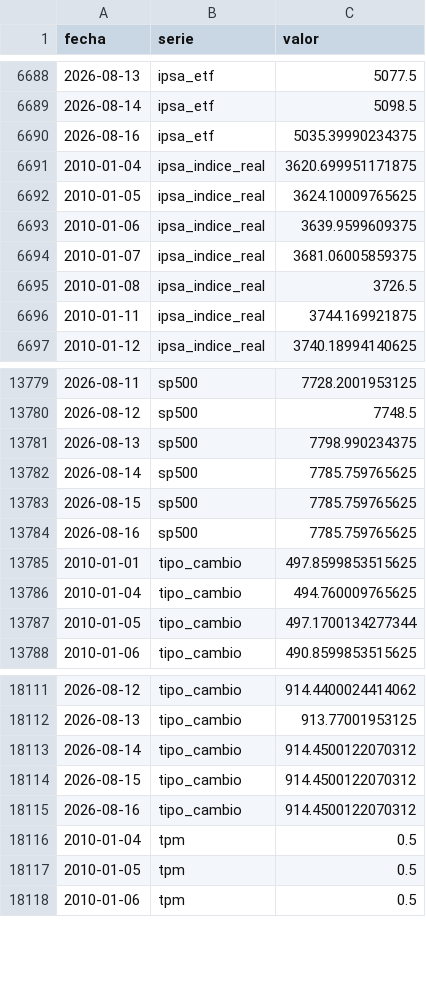
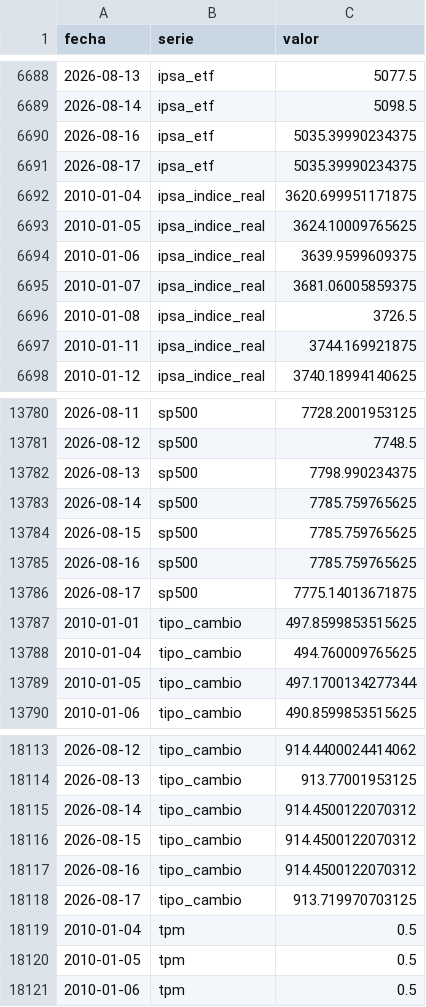
Before and after one commit to SebaM123/datos-economicos, a CSV file: data/historico.csv, drawn as a sheet; only a part is shown, gaps mark what is left out; the diff names each change by its address in the sheet, - before the commit and + after, or states it on an @@ line.

```diff
--- a/data/historico.csv
+++ b/data/historico.csv
+row 6691: 2026-08-17 | ipsa_etf | 5035.39990234375
+row 13786: 2026-08-17 | sp500 | 7775.14013671875
+row 18118: 2026-08-17 | tipo_cambio | 913.719970703125
```
Also changed, not shown: 1 other file.
